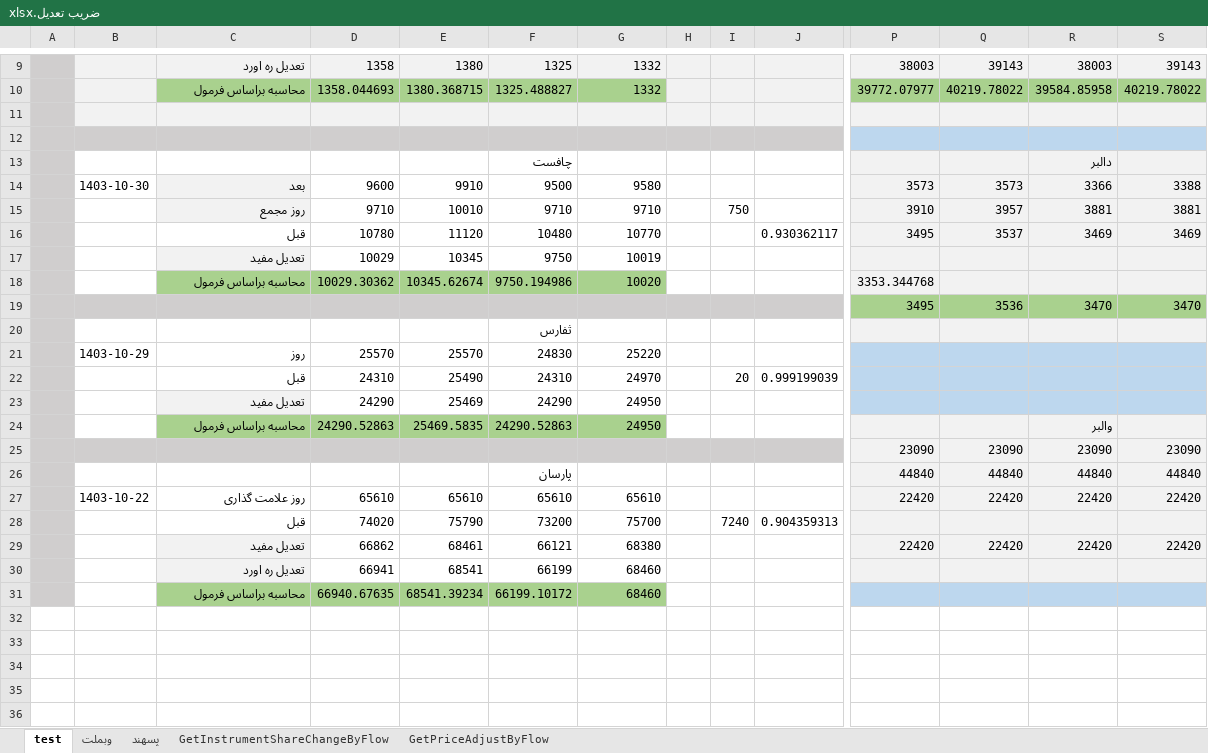
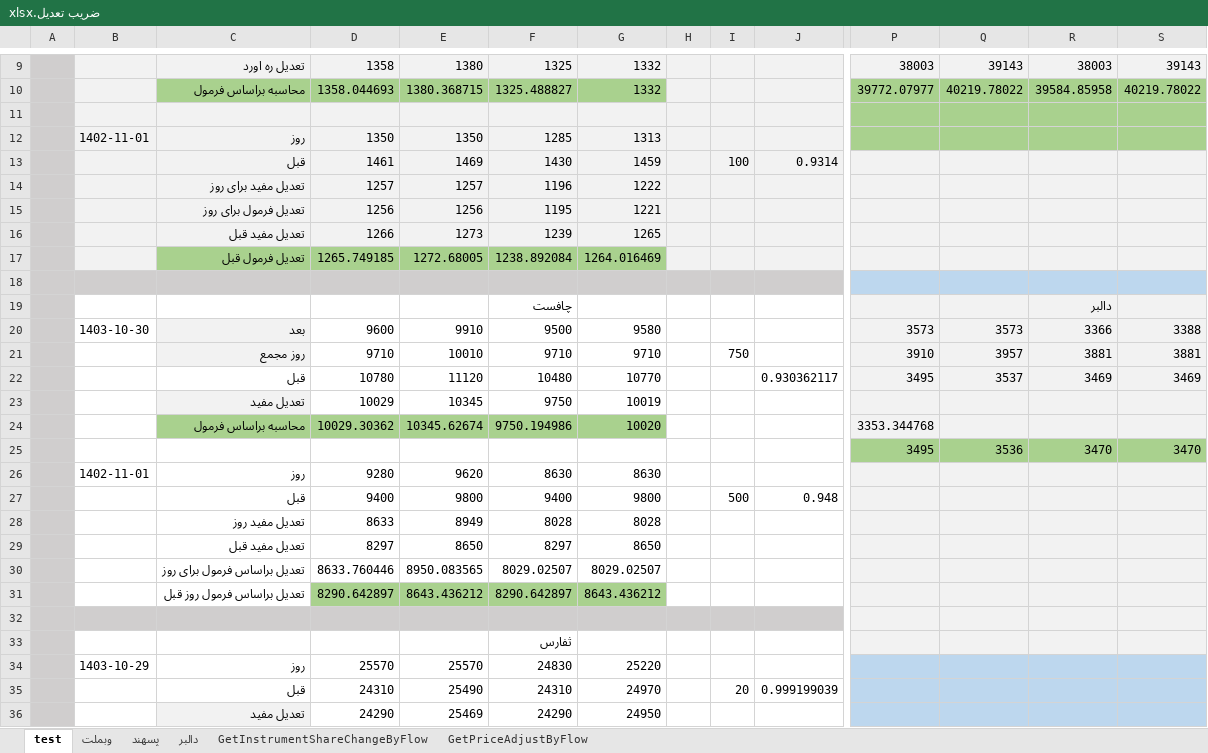
Before and after one commit to asadahmadifb/StockScheduler, an Excel workbook: ضریب تعدیل.xlsx, sheet test, drawn as a sheet; only a part is shown, gaps mark what is left out; the shorter side is filled out with more unchanged rows; values as stored, in another font and other column widths than the file's, no borders; charts and pictures not drawn; addresses are those after the commit; rows hold the shown columns only; the diff names each change by its address in the sheet, - before the commit and + after, or states it on an @@ line.

Commit message:
Update ضریب تعدیل.xlsx

```diff
--- a/ضریب تعدیل.xlsx (sheet test)
+++ b/ضریب تعدیل.xlsx (sheet test)
+sheet tab: دالبر
-P11:S11 fill: #F2F2F2
+P11:S11 fill: #A9D18E
+row 12:  | 1402-11-01 | روز | 1350 | 1350 | 1285 | 1313
+row 13:  |  | قبل | 1461 | 1469 | 1430 | 1459 |  | 100 | 0.9314
+row 14:  |  | تعدیل مفید برای روز | 1257 | 1257 | 1196 | 1222
+row 15:  |  | تعدیل فرمول برای روز | 1256 | 1256 | 1195 | 1221
+row 16:  |  | تعدیل مفید قبل | 1266 | 1273 | 1239 | 1265
+row 17:  |  | تعدیل فرمول قبل | 1265.749185 | 1272.68005 | 1238.892084 | 1264.016469
-B25:J25 fill: #D0CECE
+B25:J25 fill: none
+row 26:  | 1402-11-01 | روز | 9280 | 9620 | 8630 | 8630
+row 27:  |  | قبل | 9400 | 9800 | 9400 | 9800 |  | 500 | 0.948
+row 28:  |  | تعدیل مفید روز | 8633 | 8949 | 8028 | 8028
+row 29:  |  | تعدیل مفید قبل | 8297 | 8650 | 8297 | 8650
+row 30:  |  | تعدیل براساس فرمول برای روز | 8633.760446 | 8950.083565 | 8029.02507 | 8029.02507
+row 31:  |  | تعدیل براساس فرمول روز قبل | 8290.642897 | 8643.436212 | 8290.642897 | 8643.436212
+row 32: (empty)
```
Also changed, not shown: sheet پسهند, formulas that keep their value.
